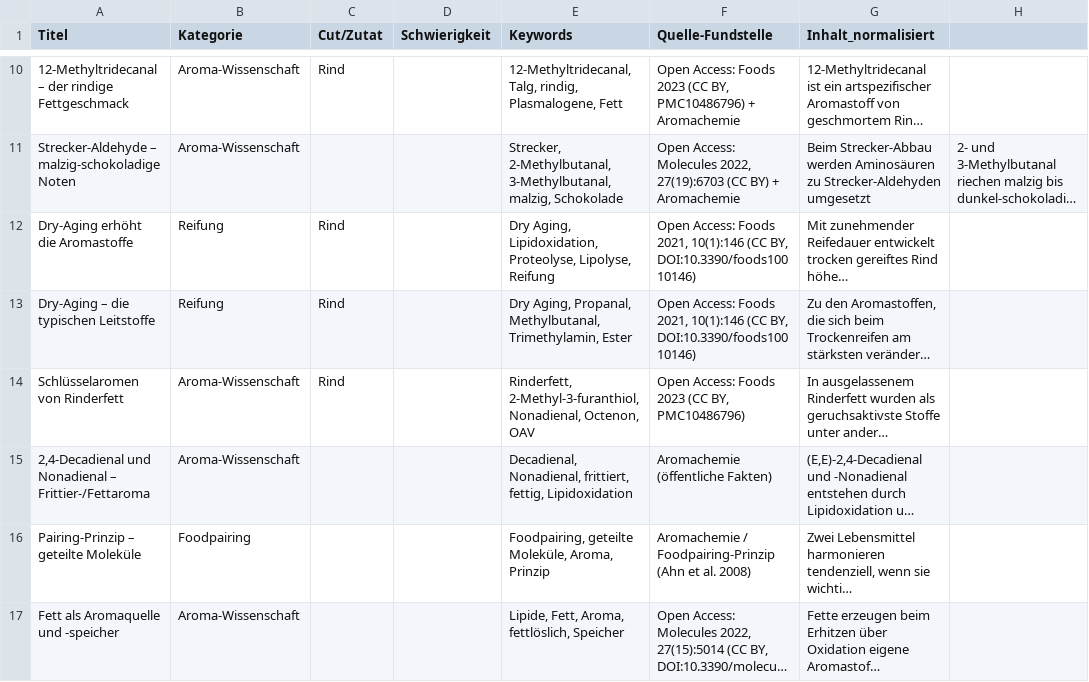
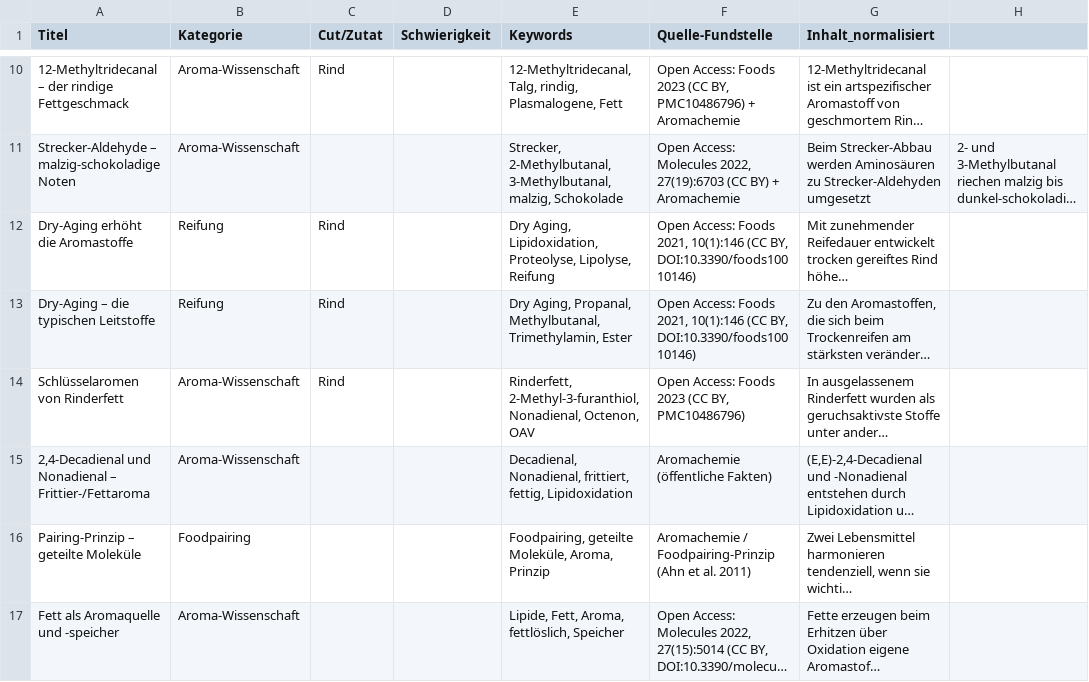
Before and after one commit to Arkamas/steakakademie-v2, a CSV file: data/kochwissen/foods-oa-1.csv, drawn as a sheet; only a part is shown, gaps mark what is left out; long unchanged cells end in …; the diff names each change by its address in the sheet, - before the commit and + after, or states it on an @@ line.

```diff
--- a/data/kochwissen/foods-oa-1.csv
+++ b/data/kochwissen/foods-oa-1.csv
-F16 (Quelle-Fundstelle): …et al. 2008)
+F16 (Quelle-Fundstelle): …et al. 2011)
```
Also changed, not shown: 6 other files.
